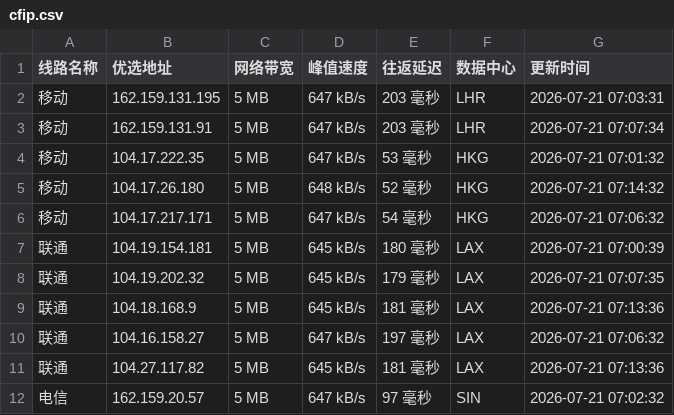
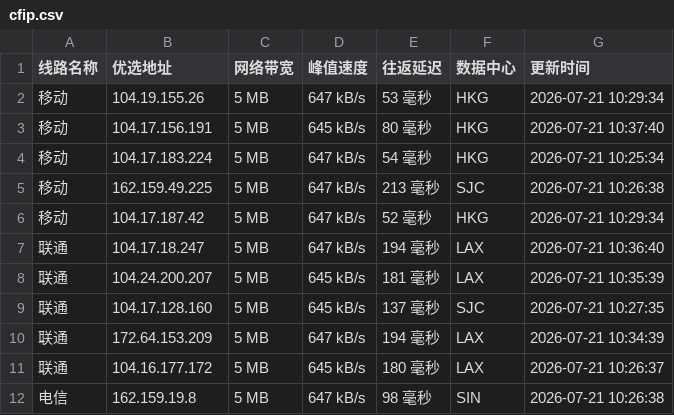
Before and after one commit to weizhe940605/cfipv4db, a CSV file: cfip.csv, drawn as a sheet; only a part is shown; the diff covers the shown part only.

```diff
--- a/cfip.csv
+++ b/cfip.csv
@@ -1,12 +1,12 @@
 线路名称,优选地址,网络带宽,峰值速度,往返延迟,数据中心,更新时间
-移动,162.159.131.195,5 MB,647 kB/s,203 毫秒,LHR,2026-07-21 07:03:31
-移动,162.159.131.91,5 MB,647 kB/s,203 毫秒,LHR,2026-07-21 07:07:34
-移动,104.17.222.35,5 MB,647 kB/s,53 毫秒,HKG,2026-07-21 07:01:32
-移动,104.17.26.180,5 MB,648 kB/s,52 毫秒,HKG,2026-07-21 07:14:32
-移动,104.17.217.171,5 MB,647 kB/s,54 毫秒,HKG,2026-07-21 07:06:32
-联通,104.19.154.181,5 MB,645 kB/s,180 毫秒,LAX,2026-07-21 07:00:39
-联通,104.19.202.32,5 MB,645 kB/s,179 毫秒,LAX,2026-07-21 07:07:35
-联通,104.18.168.9,5 MB,645 kB/s,181 毫秒,LAX,2026-07-21 07:13:36
-联通,104.16.158.27,5 MB,647 kB/s,197 毫秒,LAX,2026-07-21 07:06:32
-联通,104.27.117.82,5 MB,645 kB/s,181 毫秒,LAX,2026-07-21 07:13:36
-电信,162.159.20.57,5 MB,647 kB/s,97 毫秒,SIN,2026-07-21 07:02:32
+移动,104.19.155.26,5 MB,647 kB/s,53 毫秒,HKG,2026-07-21 10:29:34
+移动,104.17.156.191,5 MB,645 kB/s,80 毫秒,HKG,2026-07-21 10:37:40
+移动,104.17.183.224,5 MB,647 kB/s,54 毫秒,HKG,2026-07-21 10:25:34
+移动,162.159.49.225,5 MB,647 kB/s,213 毫秒,SJC,2026-07-21 10:26:38
+移动,104.17.187.42,5 MB,647 kB/s,52 毫秒,HKG,2026-07-21 10:29:34
+联通,104.17.18.247,5 MB,647 kB/s,194 毫秒,LAX,2026-07-21 10:36:40
+联通,104.24.200.207,5 MB,645 kB/s,181 毫秒,LAX,2026-07-21 10:35:39
+联通,104.17.128.160,5 MB,645 kB/s,137 毫秒,SJC,2026-07-21 10:27:35
+联通,172.64.153.209,5 MB,647 kB/s,194 毫秒,LAX,2026-07-21 10:34:39
+联通,104.16.177.172,5 MB,645 kB/s,180 毫秒,LAX,2026-07-21 10:26:37
+电信,162.159.19.8,5 MB,647 kB/s,98 毫秒,SIN,2026-07-21 10:26:38
```
Also changed, not shown: 12 edited cells elsewhere in this file, 1 other file.
